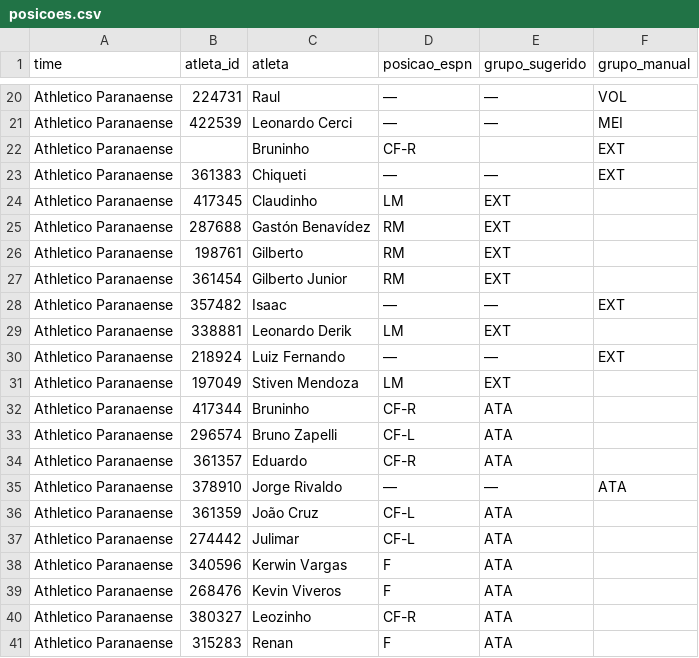
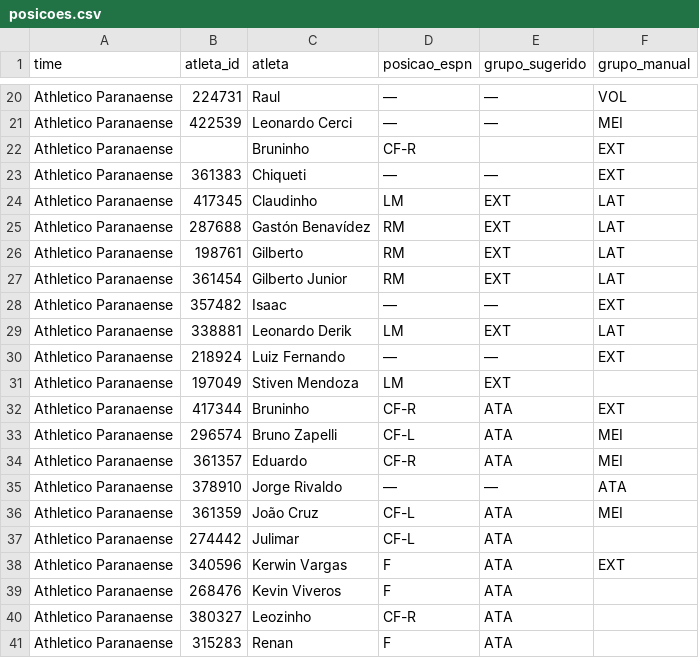
Before and after one commit to brunoputi/minutagem, a CSV file: posicoes.csv, drawn as a sheet; only a part is shown, gaps mark what is left out.

Commit message:
Posições ajustadas pelo painel (10)

```diff
--- a/posicoes.csv
+++ b/posicoes.csv
@@ -23,17 +23,17 @@ Athletico Paranaense;;Bruninho;CF-R;;EXT
 Athletico Paranaense;361383;Chiqueti;—;—;EXT
-Athletico Paranaense;417345;Claudinho;LM;EXT;
-Athletico Paranaense;287688;Gastón Benavídez;RM;EXT;
-Athletico Paranaense;198761;Gilberto;RM;EXT;
-Athletico Paranaense;361454;Gilberto Junior;RM;EXT;
+Athletico Paranaense;417345;Claudinho;LM;EXT;LAT
+Athletico Paranaense;287688;Gastón Benavídez;RM;EXT;LAT
+Athletico Paranaense;198761;Gilberto;RM;EXT;LAT
+Athletico Paranaense;361454;Gilberto Junior;RM;EXT;LAT
 Athletico Paranaense;357482;Isaac;—;—;EXT
-Athletico Paranaense;338881;Leonardo Derik;LM;EXT;
+Athletico Paranaense;338881;Leonardo Derik;LM;EXT;LAT
 Athletico Paranaense;218924;Luiz Fernando;—;—;EXT
 Athletico Paranaense;197049;Stiven Mendoza;LM;EXT;
-Athletico Paranaense;417344;Bruninho;CF-R;ATA;
-Athletico Paranaense;296574;Bruno Zapelli;CF-L;ATA;
-Athletico Paranaense;361357;Eduardo;CF-R;ATA;
+Athletico Paranaense;417344;Bruninho;CF-R;ATA;EXT
+Athletico Paranaense;296574;Bruno Zapelli;CF-L;ATA;MEI
+Athletico Paranaense;361357;Eduardo;CF-R;ATA;MEI
 Athletico Paranaense;378910;Jorge Rivaldo;—;—;ATA
-Athletico Paranaense;361359;João Cruz;CF-L;ATA;
+Athletico Paranaense;361359;João Cruz;CF-L;ATA;MEI
 Athletico Paranaense;274442;Julimar;CF-L;ATA;
-Athletico Paranaense;340596;Kerwin Vargas;F;ATA;
+Athletico Paranaense;340596;Kerwin Vargas;F;ATA;EXT
 Athletico Paranaense;268476;Kevin Viveros;F;ATA;
```
